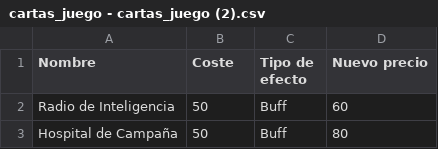
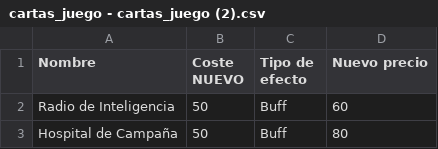
Before and after one commit to FJavierRG/Supply-Line-Commander, a CSV file: cartas_juego - cartas_juego (2).csv, drawn as a sheet; only a part is shown.

```diff
--- a/cartas_juego - cartas_juego (2).csv
+++ b/cartas_juego - cartas_juego (2).csv
@@ -1,2 +1,2 @@
-Nombre,Coste,Tipo de efecto,Nuevo precio
+Nombre,Coste NUEVO,Tipo de efecto,Nuevo precio
 Radio de Inteligencia,50,Buff,60
```
Also changed, not shown: 31 other files.
